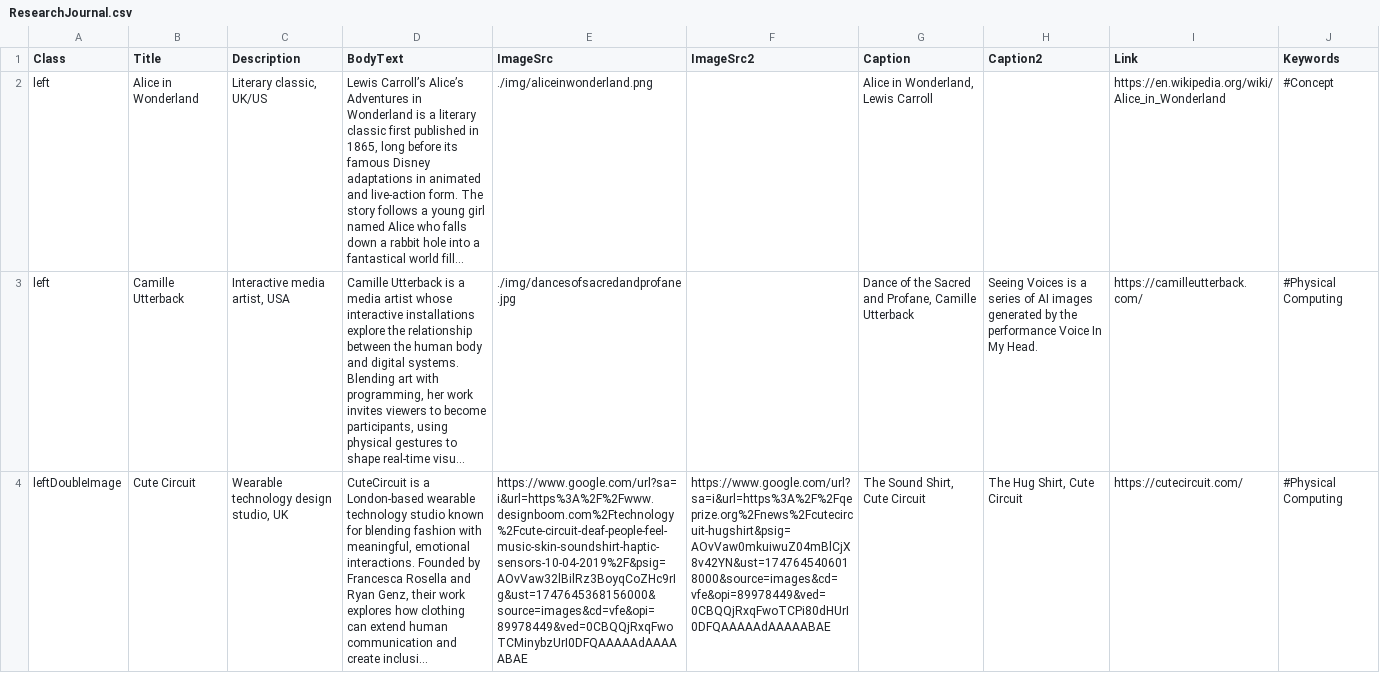
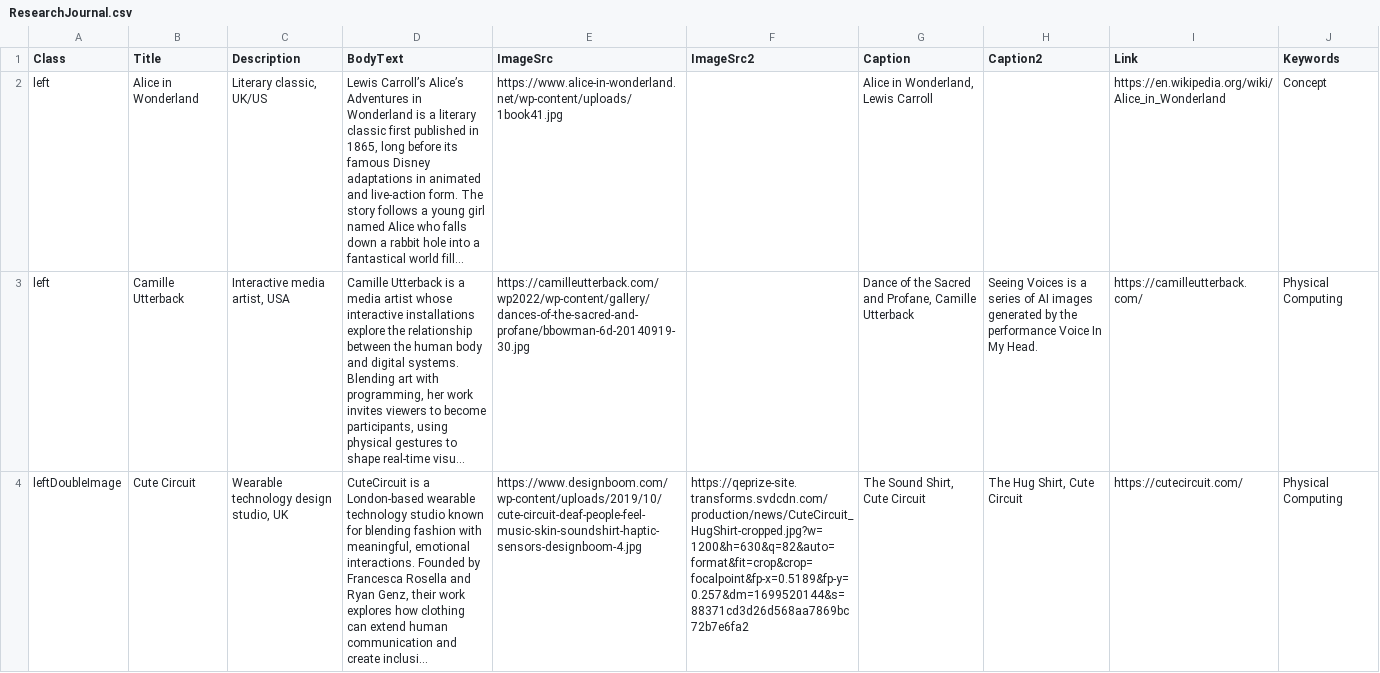
Before and after one commit to sherenwiranata/ResearchJournal, a CSV file: ResearchJournal.csv, drawn as a sheet; only a part is shown; long unchanged cells end in …; the diff covers the shown part only; the diff names each change by its address in the sheet, - before the commit and + after, or states it on an @@ line.

```diff
--- a/ResearchJournal.csv
+++ b/ResearchJournal.csv
-E2 (ImageSrc): ./img/aliceinwonderland.png
+E2 (ImageSrc): https://www.alice-in-wonderland.net/wp-content/uploads/1book41.jpg
-J2 (Keywords): #Concept
+J2 (Keywords): Concept
-E3 (ImageSrc): ./img/dancesofsacredandprofane.jpg
+E3 (ImageSrc): https://camilleutterback.com/wp2022/wp-content/gallery/dances-of-the-sacred-and-profane/bbowman-6d-20140919-30.jpg
-J3:J4 (Keywords): #Physical Computing
+J3:J4 (Keywords): Physical Computing
-E4 (ImageSrc): https://www.google.com/url?sa=i&url=https%3A%2F%2Fwww.designboom.com%2Ftechnology%2Fcute-circuit-deaf-people-feel-music-skin-soundshirt-haptic-sensors-10-04-2019%2F&psig=AOvVaw32lBilRz3BoyqCoZHc9rIg&ust=1747645368156000&source=images&cd=vfe&opi=89978449&ved=0CBQQjRxqFwoTCMinybzUrI0DFQAAAAAdAAAAABAE
+E4 (ImageSrc): https://www.designboom.com/wp-content/uploads/2019/10/cute-circuit-deaf-people-feel-music-skin-soundshirt-haptic-sensors-designboom-4.jpg
-F4 (ImageSrc2): https://www.google.com/url?sa=i&url=https%3A%2F%2Fqeprize.org%2Fnews%2Fcutecircuit-hugshirt&psig=AOvVaw0mkuiwuZ04mBlCjX8v42YN&ust=1747645406018000&source=images&cd=vfe&opi=89978449&ved=0CBQQjRxqFwoTCPi80dHUrI0DFQAAAAAdAAAAABAE
+F4 (ImageSrc2): https://qeprize-site.transforms.svdcdn.com/production/news/CuteCircuit_HugShirt-cropped.jpg?w=1200&h=630&q=82&auto=format&fit=crop&crop=focalpoint&fp-x=0.5189&fp-y=0.257&dm=1699520144&s=88371cd3d26d568aa7869bc72b7e6fa2
```
Also changed, not shown: 22 edited cells elsewhere in this file, 4 other files.
